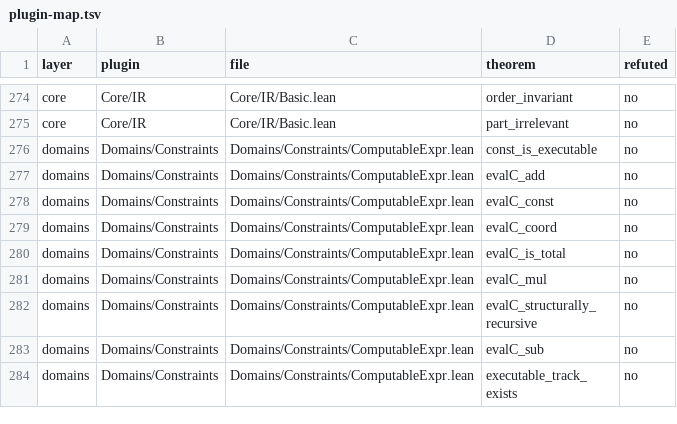
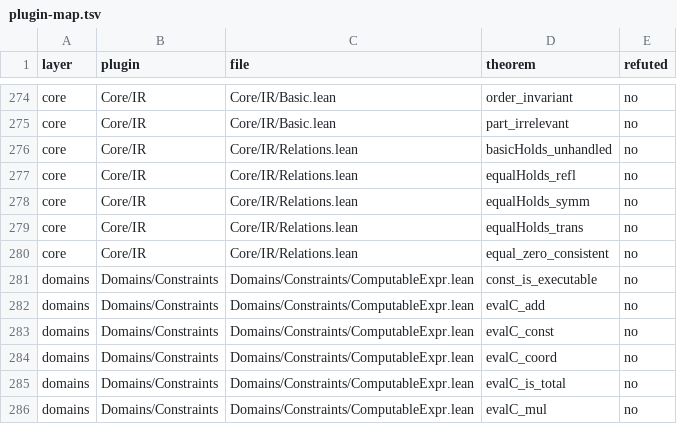
Before and after one commit to Lv-00-ANI/lattice, a TSV file: gov/plugin-map.tsv, drawn as a sheet; only a part is shown, gaps mark what is left out; the shorter side is filled out with more unchanged rows; the diff names each change by its address in the sheet, - before the commit and + after, or states it on an @@ line.

Commit message:
feat(ir): P1-2 relations + adopt the corrected layering CIC -> IR -> Weights in 15 docs

```diff
--- a/gov/plugin-map.tsv
+++ b/gov/plugin-map.tsv
+row 276: core | Core/IR | Core/IR/Relations.lean | basicHolds_unhandled | no
+row 277: core | Core/IR | Core/IR/Relations.lean | equalHolds_refl | no
+row 278: core | Core/IR | Core/IR/Relations.lean | equalHolds_symm | no
+row 279: core | Core/IR | Core/IR/Relations.lean | equalHolds_trans | no
+row 280: core | Core/IR | Core/IR/Relations.lean | equal_zero_consistent | no
```
Also changed, not shown: 13 other files.
